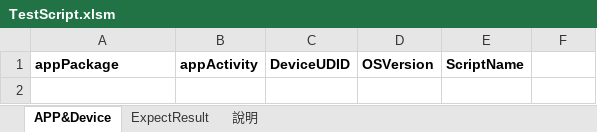
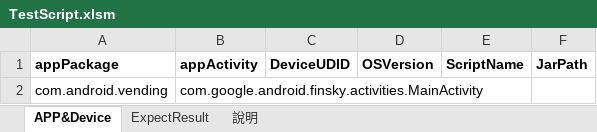
Before and after one commit to Gilleschen/APP_Vsaas_2.0_Android_invoke_excel_Result_try_catch, an Excel workbook: TestScript.xlsm, sheet APP&Device, drawn as a sheet; values as stored, in another font and other column widths than the file's, no borders; charts and pictures not drawn; the diff names each change by its address in the sheet, - before the commit and + after, or states it on an @@ line.

```diff
--- a/TestScript.xlsm (sheet APP&Device)
+++ b/TestScript.xlsm (sheet APP&Device)
-F1: (empty)
+F1: JarPath
+row 2: com.android.vending | com.google.android.finsky.activities.MainActivity
```
Also changed, not shown: sheet 說明, charts or pictures, 1 other file.
